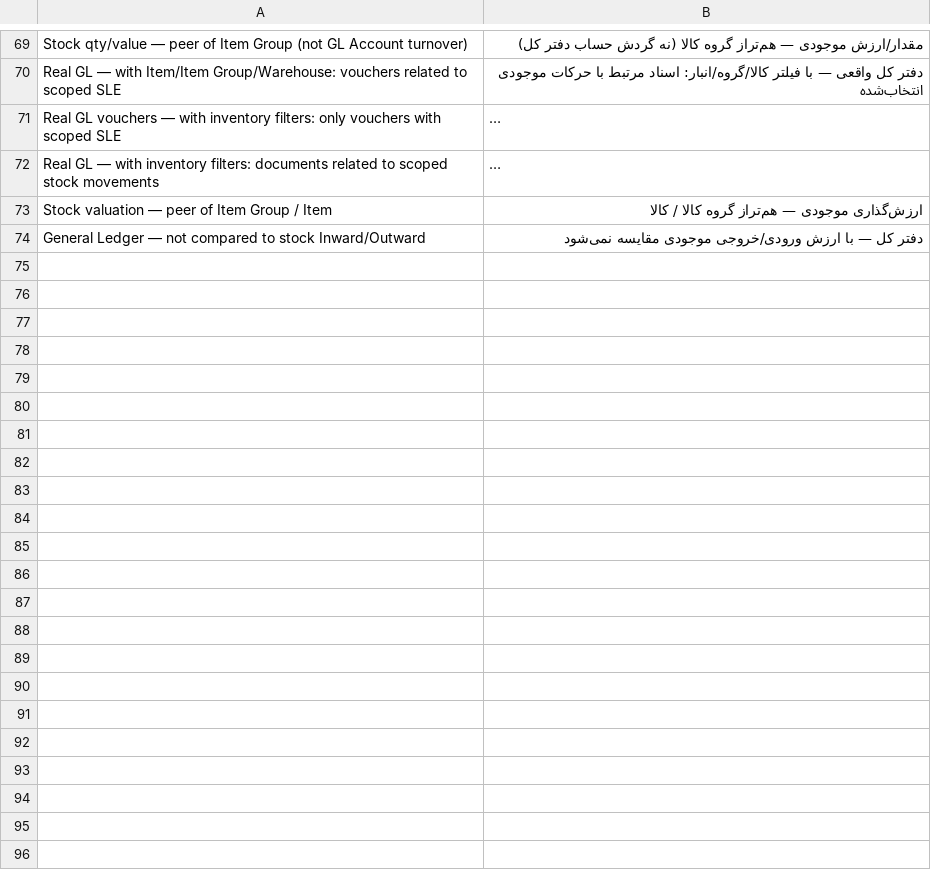
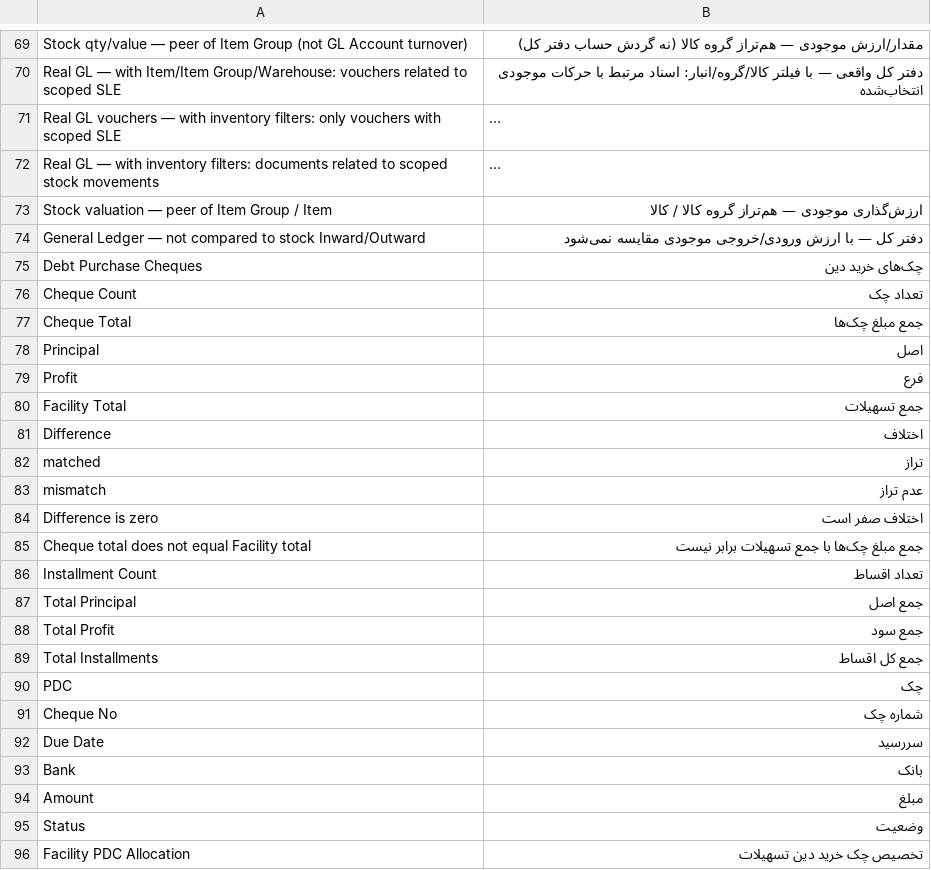
Before and after one commit to sfarbod/ERPNext_Extensions, a CSV file: erpnext_extensions/translations/fa.csv, drawn as a sheet; only a part is shown, gaps mark what is left out; long unchanged cells end in ….

```diff
--- a/erpnext_extensions/translations/fa.csv
+++ b/erpnext_extensions/translations/fa.csv
@@ -74 +74,23 @@ Stock valuation — peer of Item Group / Item,ارزش‌گذاری موجودی
 General Ledger — not compared to stock Inward/Outward,دفتر کل — با ارزش ورودی/خروجی موجودی مقایسه نمی‌شود
+Debt Purchase Cheques,چک‌های خرید دین
+Cheque Count,تعداد چک
+Cheque Total,جمع مبلغ چک‌ها
+Principal,اصل
+Profit,فرع
+Facility Total,جمع تسهیلات
+Difference,اختلاف
+matched,تراز
+mismatch,عدم تراز
+Difference is zero,اختلاف صفر است
+Cheque total does not equal Facility total,جمع مبلغ چک‌ها با جمع تسهیلات برابر نیست
+Installment Count,تعداد اقساط
+Total Principal,جمع اصل
+Total Profit,جمع سود
+Total Installments,جمع کل اقساط
+PDC,چک
+Cheque No,شماره چک
+Due Date,سررسید
+Bank,بانک
+Amount,مبلغ
+Status,وضعیت
+Facility PDC Allocation,تخصیص چک خرید دین تسهیلات
```
Also changed, not shown: 9 other files.
